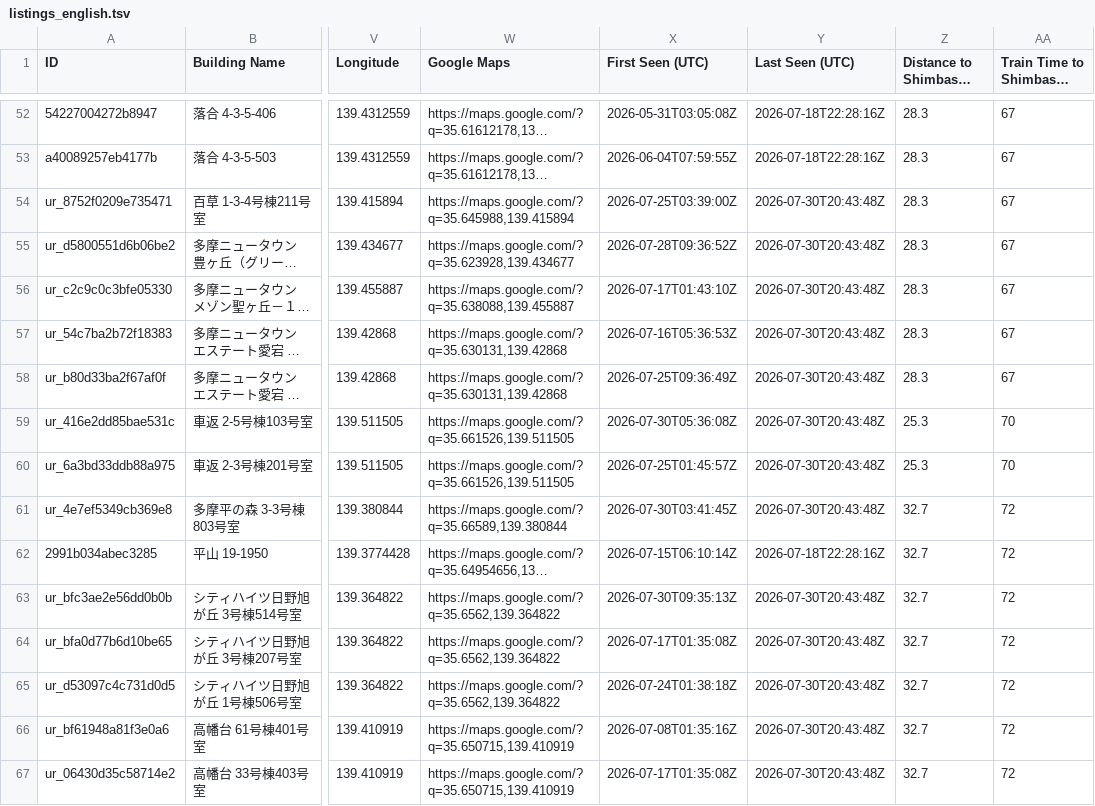
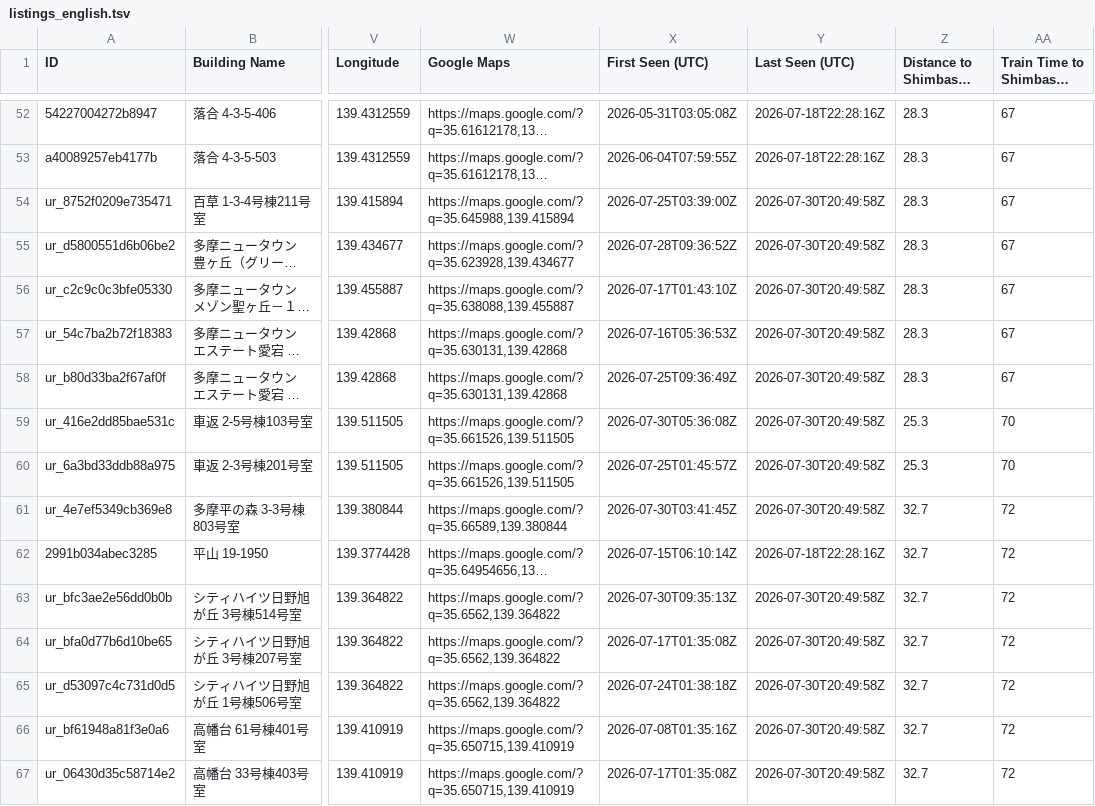
Before and after one commit to debarghadas411/JKK_UR_Tracker, a TSV file: data/listings_english.tsv, drawn as a sheet; only a part is shown, gaps mark what is left out; long unchanged cells end in …; the diff covers the shown part only; the diff names each change by its address in the sheet, - before the commit and + after, or states it on an @@ line.

```diff
--- a/data/listings_english.tsv
+++ b/data/listings_english.tsv
-Y54:Y61 (Last Seen (UTC)): 2026-07-30T20:43:48Z
+Y54:Y61 (Last Seen (UTC)): 2026-07-30T20:49:58Z
-Y63:Y67 (Last Seen (UTC)): 2026-07-30T20:43:48Z
+Y63:Y67 (Last Seen (UTC)): 2026-07-30T20:49:58Z
```
Also changed, not shown: 88 edited cells elsewhere in this file, data/listings.tsv, 1 other file.
